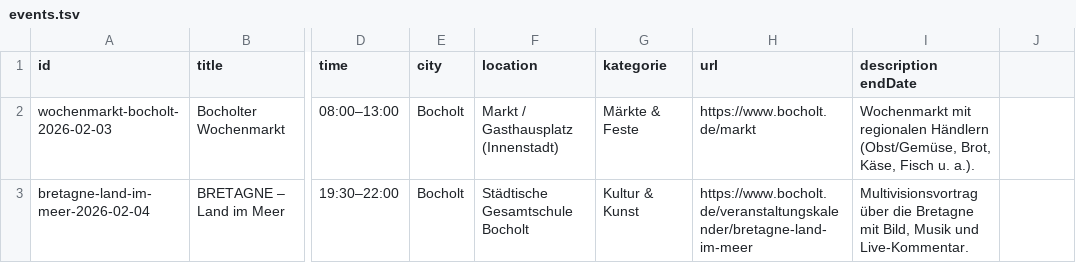
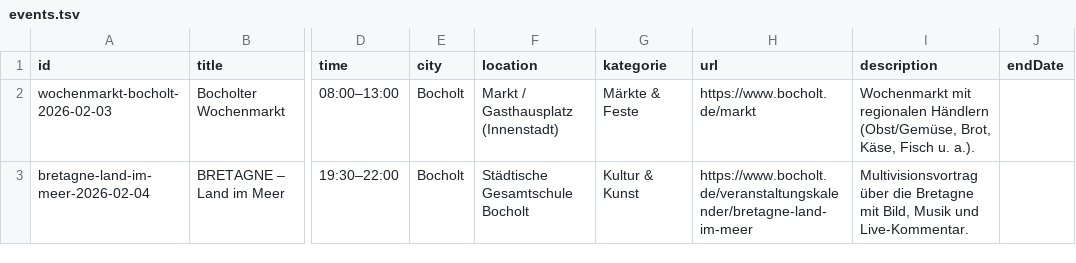
Before and after one commit to Stratos888/Bocholt-Erleben, a TSV file: data/events.tsv, drawn as a sheet; only a part is shown, gaps mark what is left out; the diff names each change by its address in the sheet, - before the commit and + after, or states it on an @@ line.

Commit message:
Update events.tsv

```diff
--- a/data/events.tsv
+++ b/data/events.tsv
-I1: description endDate
+I1: description
-J1: (empty)
+J1: endDate
```
